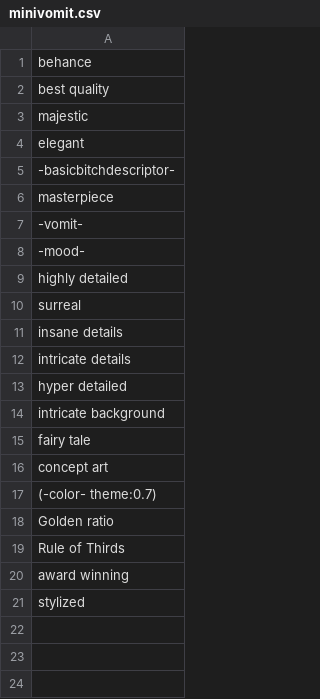
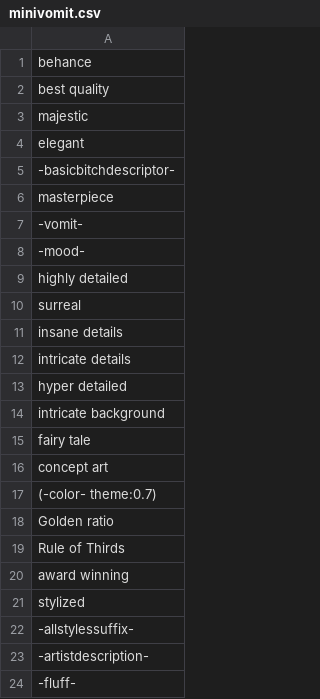
Before and after one commit to yownas/RuinedFooocus, a CSV file: random_prompt/csvfiles/minivomit.csv, drawn as a sheet.

```diff
--- a/random_prompt/csvfiles/minivomit.csv
+++ b/random_prompt/csvfiles/minivomit.csv
@@ -21 +21,4 @@ award winning
 stylized
+-allstylessuffix-
+-artistdescription-
+-fluff-
```
Also changed, not shown: random_prompt/csvfiles/animals.csv, random_prompt/csvfiles/poses.csv, 26 other files.
